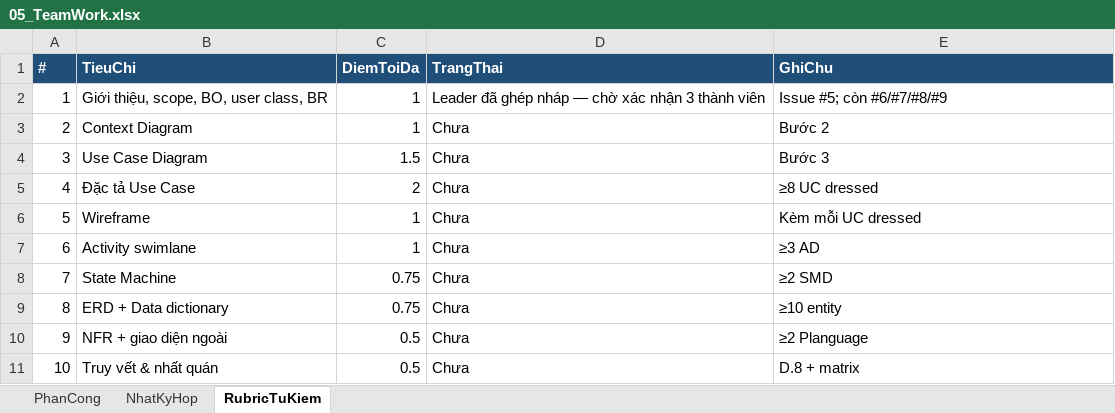
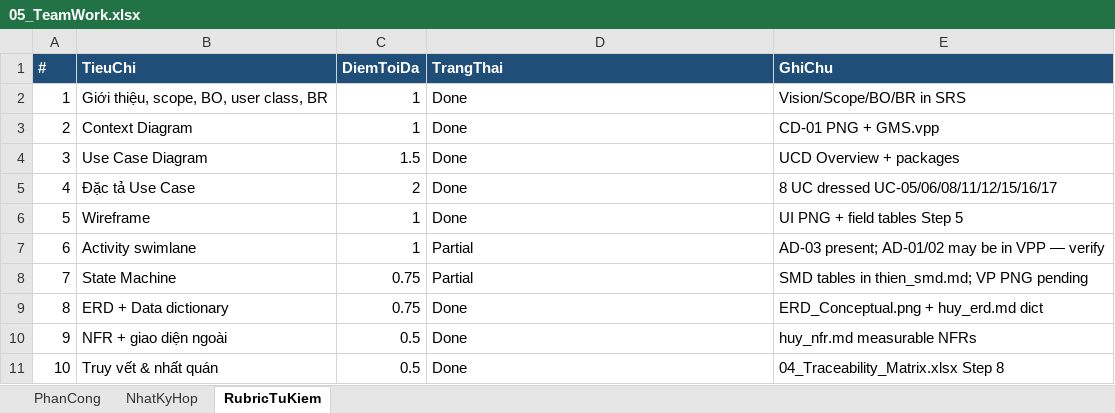
Before and after one commit to phuocvanday/SWR302-GroupOfFour, an Excel workbook: 05_TeamWork.xlsx, sheet RubricTuKiem, drawn as a sheet; values as stored, in another font and other column widths than the file's, no borders; the diff names each change by its address in the sheet, - before the commit and + after, or states it on an @@ line.

```diff
--- a/05_TeamWork.xlsx (sheet RubricTuKiem)
+++ b/05_TeamWork.xlsx (sheet RubricTuKiem)
-D2 (TrangThai): Leader đã ghép nháp — chờ xác nhận 3 thành viên
+D2 (TrangThai): Done
-E2 (GhiChu): Issue #5; còn #6/#7/#8/#9
+E2 (GhiChu): Vision/Scope/BO/BR in SRS
-D3:D6 (TrangThai): Chưa
+D3:D6 (TrangThai): Done
-E3 (GhiChu): Bước 2
+E3 (GhiChu): CD-01 PNG + GMS.vpp
-E4 (GhiChu): Bước 3
+E4 (GhiChu): UCD Overview + packages
-E5 (GhiChu): ≥8 UC dressed
+E5 (GhiChu): 8 UC dressed UC-05/06/08/11/12/15/16/17
-E6 (GhiChu): Kèm mỗi UC dressed
+E6 (GhiChu): UI PNG + field tables Step 5
-D7:D8 (TrangThai): Chưa
+D7:D8 (TrangThai): Partial
-E7 (GhiChu): ≥3 AD
+E7 (GhiChu): AD-03 present; AD-01/02 may be in VPP — verify
-E8 (GhiChu): ≥2 SMD
+E8 (GhiChu): SMD tables in thien_smd.md; VP PNG pending
-D9:D11 (TrangThai): Chưa
+D9:D11 (TrangThai): Done
-E9 (GhiChu): ≥10 entity
+E9 (GhiChu): ERD_Conceptual.png + huy_erd.md dict
-E10 (GhiChu): ≥2 Planguage
+E10 (GhiChu): huy_nfr.md measurable NFRs
-E11 (GhiChu): D.8 + matrix
+E11 (GhiChu): 04_Traceability_Matrix.xlsx Step 8
```
Also changed, not shown: sheet NhatKyHop, 04_Traceability_Matrix.xlsx, 6 other files.
